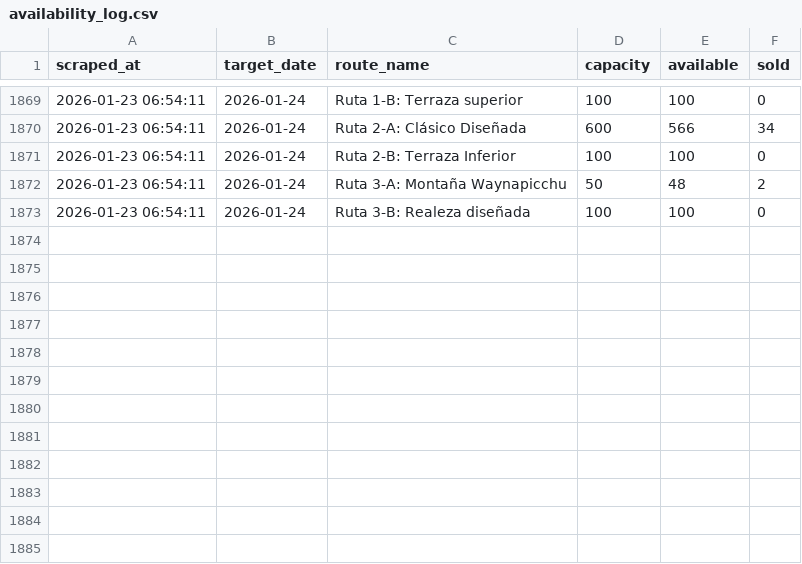
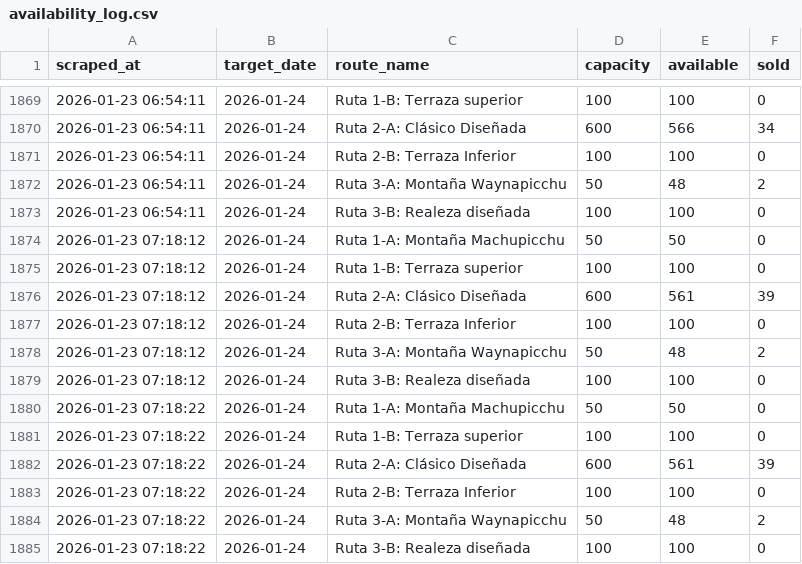
Before and after one commit to isaacw123434/machu-picchu-tracker, a CSV file: data/availability_log.csv, drawn as a sheet; only a part is shown, gaps mark what is left out.

```diff
--- a/data/availability_log.csv
+++ b/data/availability_log.csv
@@ -1873 +1873,13 @@ scraped_at,target_date,route_name,capacity,available,sold
 2026-01-23 06:54:11,2026-01-24,Ruta 3-B: Realeza diseñada,100,100,0
+2026-01-23 07:18:12,2026-01-24,Ruta 1-A: Montaña Machupicchu,50,50,0
+2026-01-23 07:18:12,2026-01-24,Ruta 1-B: Terraza superior,100,100,0
+2026-01-23 07:18:12,2026-01-24,Ruta 2-A: Clásico Diseñada,600,561,39
+2026-01-23 07:18:12,2026-01-24,Ruta 2-B: Terraza Inferior,100,100,0
+2026-01-23 07:18:12,2026-01-24,Ruta 3-A: Montaña Waynapicchu,50,48,2
+2026-01-23 07:18:12,2026-01-24,Ruta 3-B: Realeza diseñada,100,100,0
+2026-01-23 07:18:22,2026-01-24,Ruta 1-A: Montaña Machupicchu,50,50,0
+2026-01-23 07:18:22,2026-01-24,Ruta 1-B: Terraza superior,100,100,0
+2026-01-23 07:18:22,2026-01-24,Ruta 2-A: Clásico Diseñada,600,561,39
+2026-01-23 07:18:22,2026-01-24,Ruta 2-B: Terraza Inferior,100,100,0
+2026-01-23 07:18:22,2026-01-24,Ruta 3-A: Montaña Waynapicchu,50,48,2
+2026-01-23 07:18:22,2026-01-24,Ruta 3-B: Realeza diseñada,100,100,0
```
